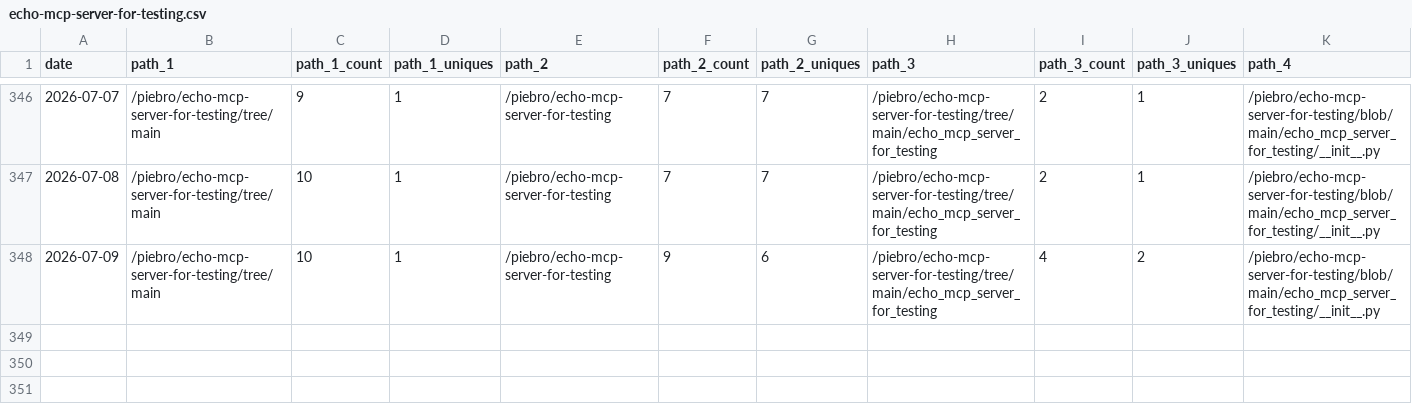
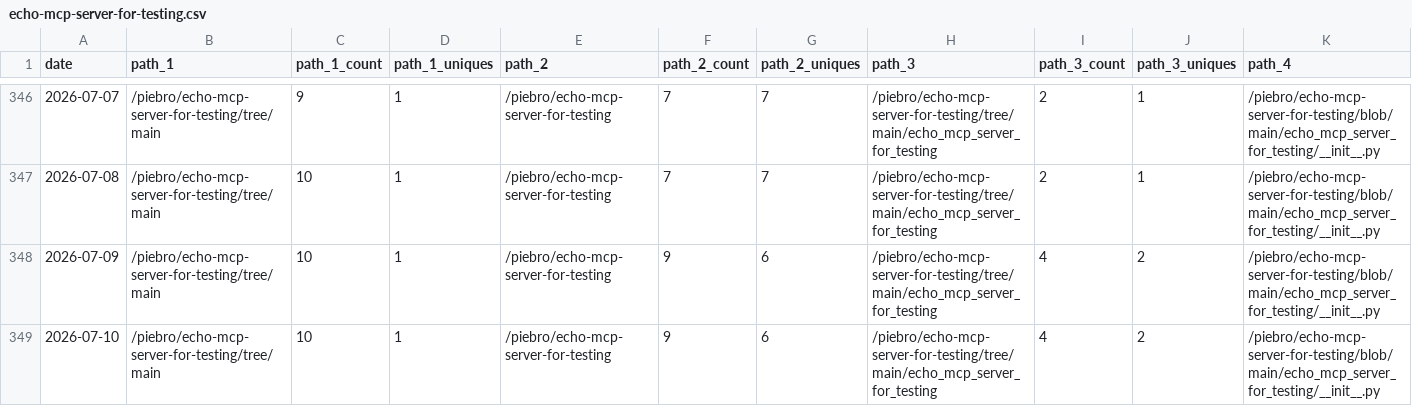
Before and after one commit to piebro/github-repo-traffic-stats, a CSV file: data/github_paths/echo-mcp-server-for-testing.csv, drawn as a sheet; only a part is shown, gaps mark what is left out; rows hold the shown columns only; the diff names each change by its address in the sheet, - before the commit and + after, or states it on an @@ line.

```diff
--- a/data/github_paths/echo-mcp-server-for-testing.csv
+++ b/data/github_paths/echo-mcp-server-for-testing.csv
+row 349: 2026-07-10 | /piebro/echo-mcp-server-for-testing/tree/main | 10 | 1 | /piebro/echo-mcp-server-for-testing | 9 | 6 | /piebro/echo-mcp-server-for-testing/tree/main/echo_mcp_server_for_testing | 4 | 2 | /piebro/echo-mcp-server-for-testing/blob/main/echo_mcp_server_for_testing/__init__.py
```
Also changed, not shown: data/github_paths/deutsche-bahn-data.csv, data/github_paths/factorio-blueprint-visualizer.csv, 44 other files.
